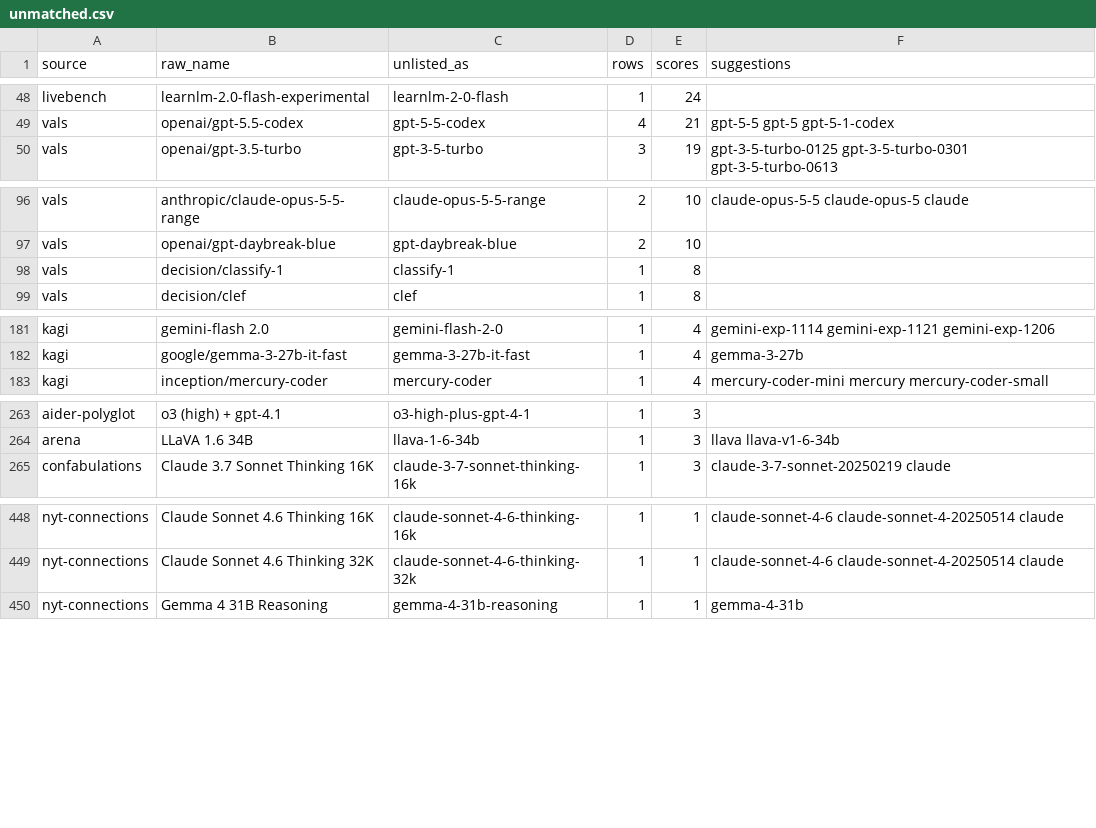
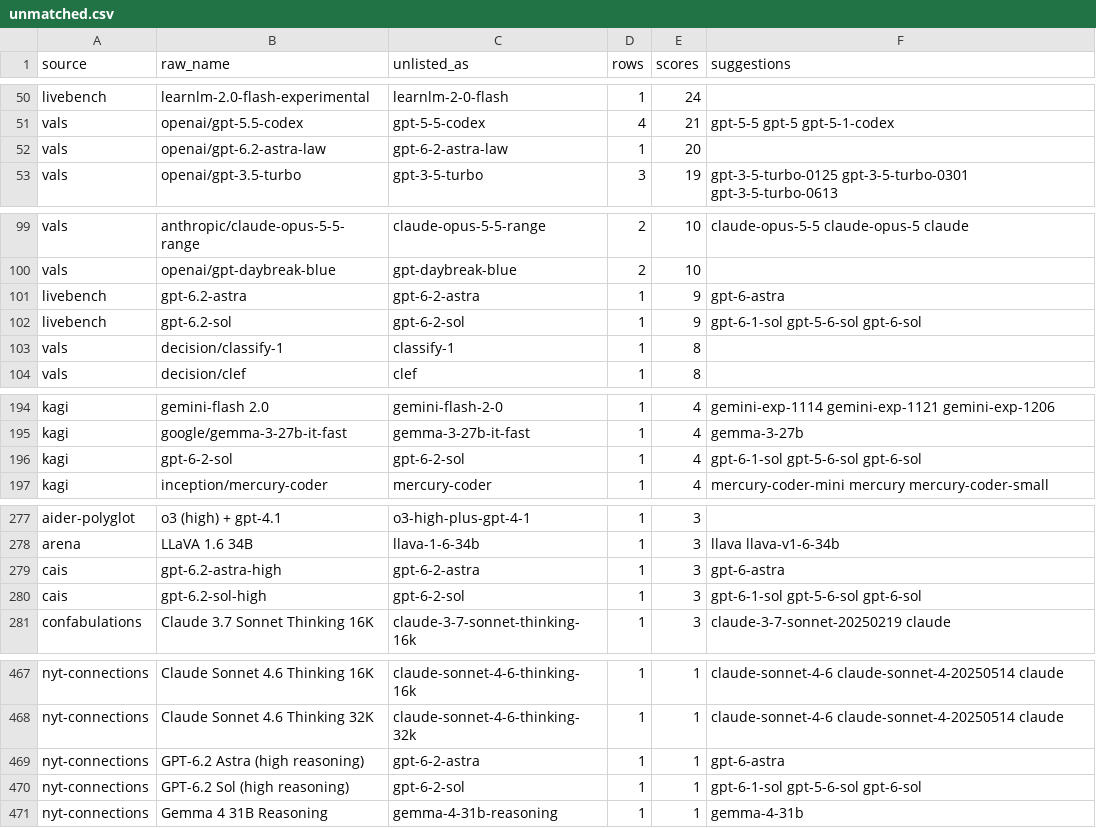
Before and after one commit to jshahbazi/llmbench, a CSV file: data/reports/unmatched.csv, drawn as a sheet; only a part is shown, gaps mark what is left out; the diff covers the shown part only; the diff names each change by its address in the sheet, - before the commit and + after, or states it on an @@ line.

```diff
--- a/data/reports/unmatched.csv
+++ b/data/reports/unmatched.csv
+row 52: vals | openai/gpt-6.2-astra-law | gpt-6-2-astra-law | 1 | 20
+row 101: livebench | gpt-6.2-astra | gpt-6-2-astra | 1 | 9 | gpt-6-astra
+row 102: livebench | gpt-6.2-sol | gpt-6-2-sol | 1 | 9 | gpt-6-1-sol gpt-5-6-sol gpt-6-sol
+row 196: kagi | gpt-6-2-sol | gpt-6-2-sol | 1 | 4 | gpt-6-1-sol gpt-5-6-sol gpt-6-sol
+row 279: cais | gpt-6.2-astra-high | gpt-6-2-astra | 1 | 3 | gpt-6-astra
+row 280: cais | gpt-6.2-sol-high | gpt-6-2-sol | 1 | 3 | gpt-6-1-sol gpt-5-6-sol gpt-6-sol
+row 469: nyt-connections | GPT-6.2 Astra (high reasoning) | gpt-6-2-astra | 1 | 1 | gpt-6-astra
+row 470: nyt-connections | GPT-6.2 Sol (high reasoning) | gpt-6-2-sol | 1 | 1 | gpt-6-1-sol gpt-5-6-sol gpt-6-sol
```
Also changed, not shown: 13 added rows elsewhere in this file, data/resolved/aliases.csv, data/resolved/unlisted.csv, 19 other files.
